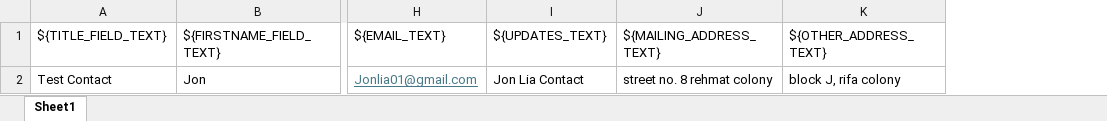
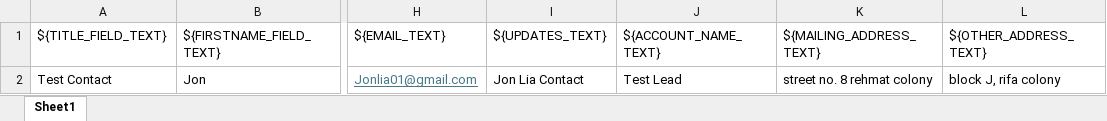
Before and after one commit to Amymahrajpoot/SmartCRM_Automation, an Excel workbook: Data_Folder/Contact_Data.xlsx, sheet Sheet1, drawn as a sheet; only a part is shown, gaps mark what is left out; values as stored, in another font and other column widths than the file's, no borders; the diff names each change by its address in the sheet, - before the commit and + after, or states it on an @@ line.

```diff
--- a/Data_Folder/Contact_Data.xlsx (sheet Sheet1)
+++ b/Data_Folder/Contact_Data.xlsx (sheet Sheet1)
+column J (${ACCOUNT_NAME_TEXT}), row 2: Test Lead
```
Also changed, not shown: 22 other files.
